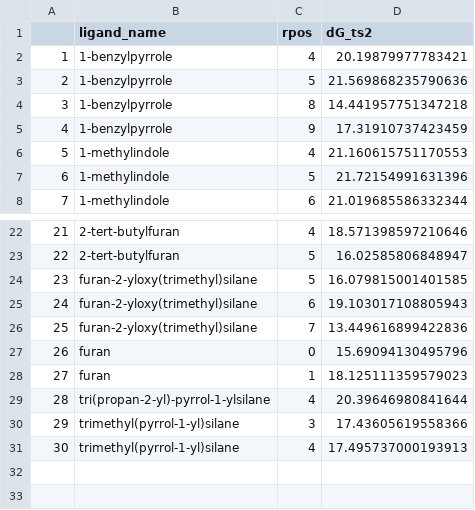
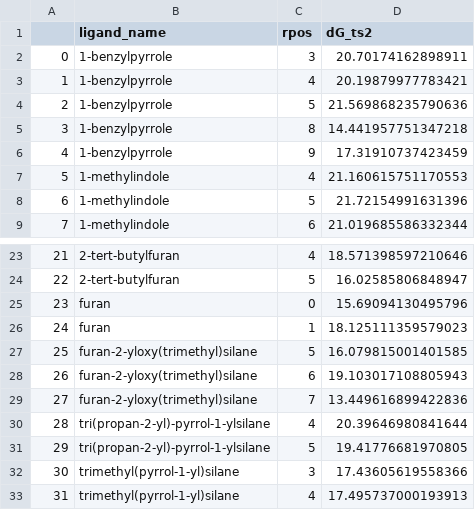
Before and after one commit to MolinDiscovery/FRUST, a CSV file: analysis/misc/DFT_dGs_ts2_font.csv, drawn as a sheet; only a part is shown, gaps mark what is left out; addresses are those after the commit; the diff names each change by its address in the sheet, - before the commit and + after, or states it on an @@ line.

```diff
--- a/analysis/misc/DFT_dGs_ts2_font.csv
+++ b/analysis/misc/DFT_dGs_ts2_font.csv
+row 2: 0 | 1-benzylpyrrole | 3 | 20.70174162898911
@@ row 27 moved to row 25: 23 @@
@@ row 28 moved to row 26: 24 @@
@@ column A renumbered from row 27 down @@
+row 31: 29 | tri(propan-2-yl)-pyrrol-1-ylsilane | 5 | 19.41776681970805
```
Also changed, not shown: 10 other files.
